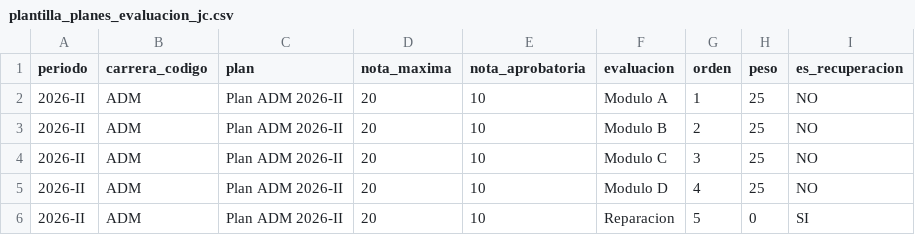
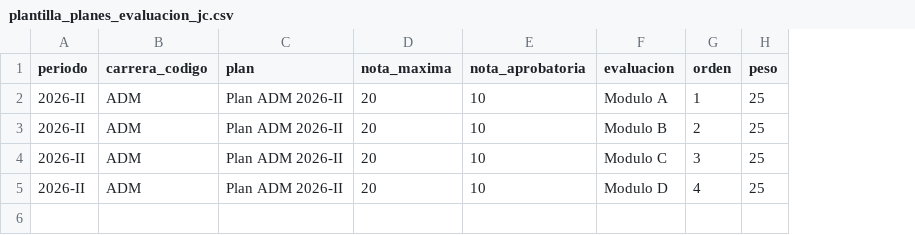
Before and after one commit to jcofficode/Sistema-Academico-Pro-7, a CSV file: frontend/public/plantillas/plantilla_planes_evaluacion_jc.csv, drawn as a sheet; the diff names each change by its address in the sheet, - before the commit and + after, or states it on an @@ line.

```diff
--- a/frontend/public/plantillas/plantilla_planes_evaluacion_jc.csv
+++ b/frontend/public/plantillas/plantilla_planes_evaluacion_jc.csv
-column I (es_recuperacion), rows 2-5: all NO
-row 6: 2026-II | ADM | Plan ADM 2026-II | 20 | 10 | Reparacion | 5 | 0 | SI
```
Also changed, not shown: 55 other files.
